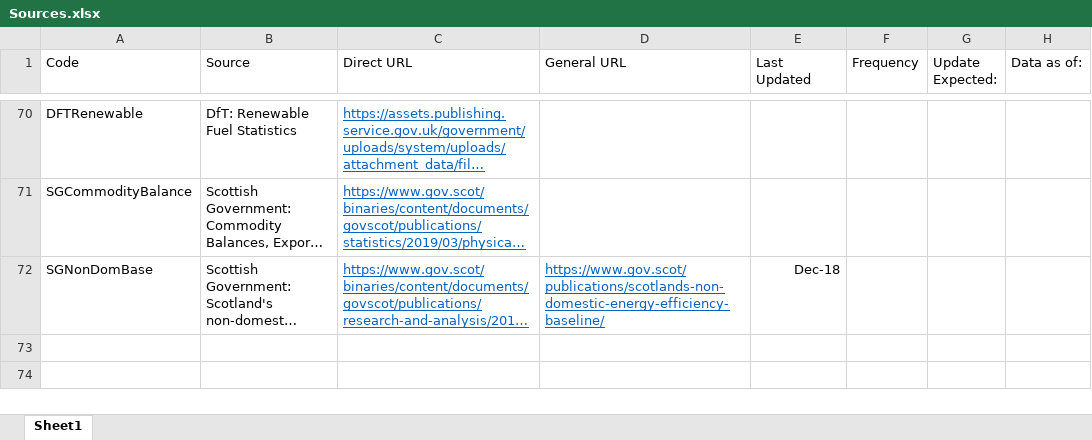
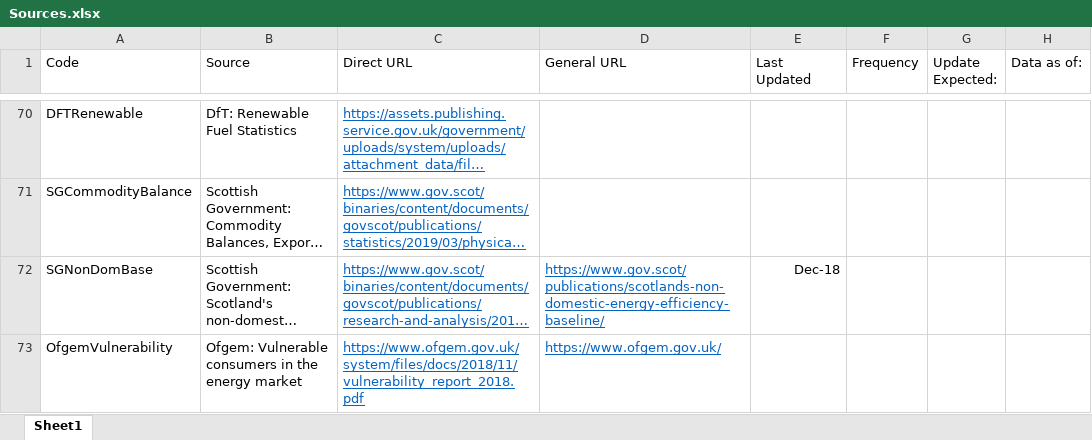
Before and after one commit to ischerr/Scottish-Energy-Statistics-Hub, an Excel workbook: Structure/Sources.xlsx, sheet Sheet1, drawn as a sheet; only a part is shown, gaps mark what is left out; long unchanged cells end in …; values as stored, in another font and other column widths than the file's, no borders; table styles not drawn; the diff names each change by its address in the sheet, - before the commit and + after, or states it on an @@ line.

Commit message:
Consumers Updates

```diff
--- a/Structure/Sources.xlsx (sheet Sheet1)
+++ b/Structure/Sources.xlsx (sheet Sheet1)
+row 73: OfgemVulnerability | Ofgem: Vulnerable consumers in the energy market | https://www.ofgem.gov.uk/system/files/docs/2018/11/vulnerability_report_2018.pdf | https://www.ofgem.gov.uk/
```
Also changed, not shown: 19 other files.
